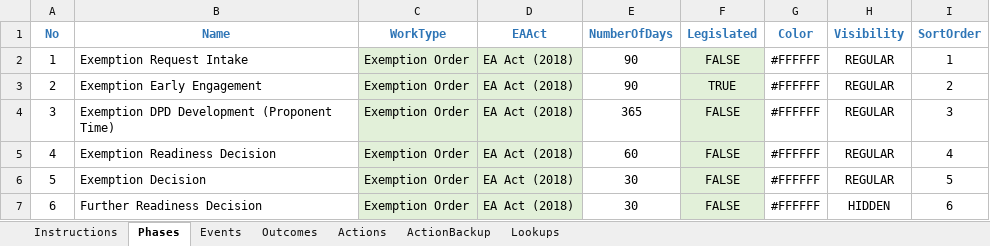
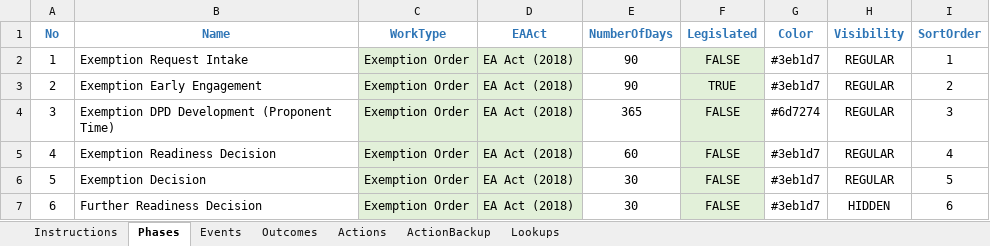
Before and after one commit to bcgov/EPIC.track, an Excel workbook: epictrack-api/src/api/templates/event_templates/exemption_request/001_Exemption_Request.xlsx, sheet Phases, drawn as a sheet; values as stored, in another font and other column widths than the file's, no borders; the diff names each change by its address in the sheet, - before the commit and + after, or states it on an @@ line.

```diff
--- a/epictrack-api/src/api/templates/event_templates/exemption_request/001_Exemption_Request.xlsx (sheet Phases)
+++ b/epictrack-api/src/api/templates/event_templates/exemption_request/001_Exemption_Request.xlsx (sheet Phases)
-G2:G3 (Color): #FFFFFF
+G2:G3 (Color): #3eb1d7
-G4 (Color): #FFFFFF
+G4 (Color): #6d7274
-G5:G7 (Color): #FFFFFF
+G5:G7 (Color): #3eb1d7
```
Also changed, not shown: epictrack-api/src/api/templates/event_templates/amendment/001_Amendment.xlsx, epictrack-api/src/api/templates/event_templates/assessment/001_EAC_Assessment.xlsx, 16 other files.
